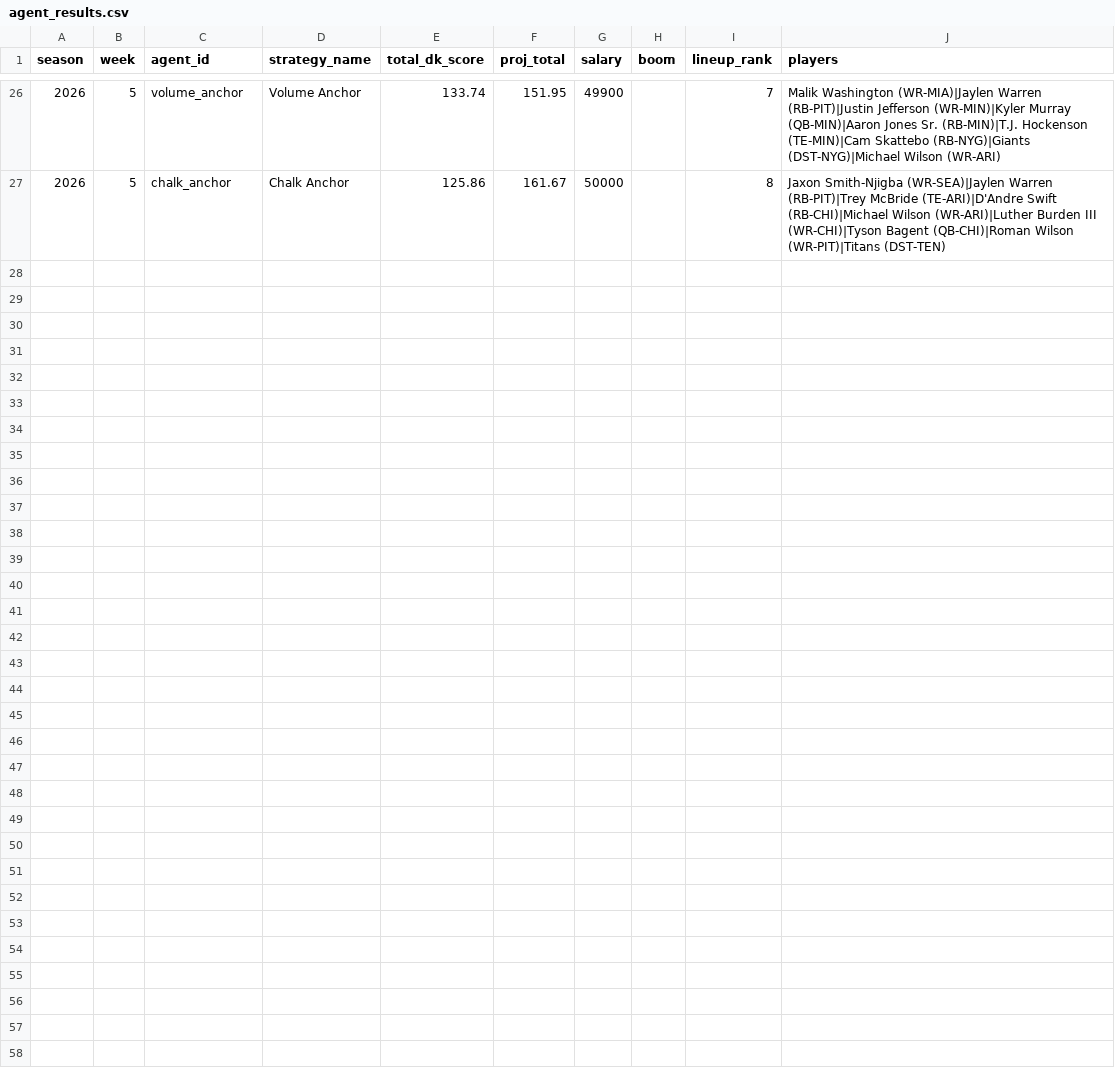
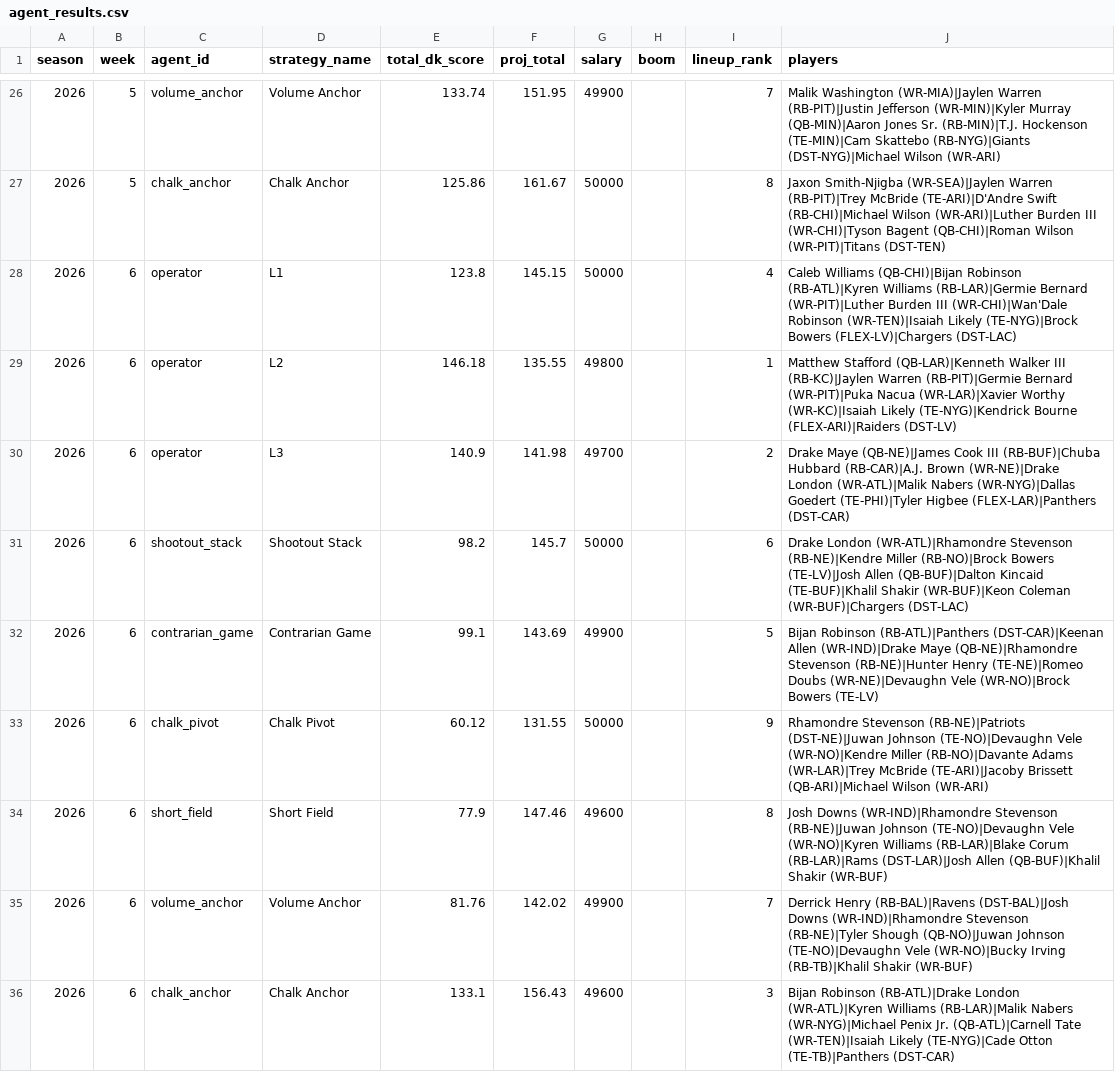
Before and after one commit to NotoriousC-A-G/nfl-dfs-optimizer, a CSV file: data/agent-performance/agent_results.csv, drawn as a sheet; only a part is shown, gaps mark what is left out; the diff names each change by its address in the sheet, - before the commit and + after, or states it on an @@ line.

```diff
--- a/data/agent-performance/agent_results.csv
+++ b/data/agent-performance/agent_results.csv
+row 28: 2026 | 6 | operator | L1 | 123.8 | 145.15 | 50000 |  | 4 | Caleb Williams (QB-CHI)|Bijan Robinson (RB-ATL)|Kyren Williams (RB-LAR)|Germie Bernard (WR-PIT)|Luther Burden III (WR-CHI)|Wan'Dale Robinson (WR-TEN)|Isaiah Likely (TE-NYG)|Brock Bowers (FLEX-LV)|Chargers (DST-LAC)
+row 29: 2026 | 6 | operator | L2 | 146.18 | 135.55 | 49800 |  | 1 | Matthew Stafford (QB-LAR)|Kenneth Walker III (RB-KC)|Jaylen Warren (RB-PIT)|Germie Bernard (WR-PIT)|Puka Nacua (WR-LAR)|Xavier Worthy (WR-KC)|Isaiah Likely (TE-NYG)|Kendrick Bourne (FLEX-ARI)|Raiders (DST-LV)
+row 30: 2026 | 6 | operator | L3 | 140.9 | 141.98 | 49700 |  | 2 | Drake Maye (QB-NE)|James Cook III (RB-BUF)|Chuba Hubbard (RB-CAR)|A.J. Brown (WR-NE)|Drake London (WR-ATL)|Malik Nabers (WR-NYG)|Dallas Goedert (TE-PHI)|Tyler Higbee (FLEX-LAR)|Panthers (DST-CAR)
+row 31: 2026 | 6 | shootout_stack | Shootout Stack | 98.2 | 145.7 | 50000 |  | 6 | Drake London (WR-ATL)|Rhamondre Stevenson (RB-NE)|Kendre Miller (RB-NO)|Brock Bowers (TE-LV)|Josh Allen (QB-BUF)|Dalton Kincaid (TE-BUF)|Khalil Shakir (WR-BUF)|Keon Coleman (WR-BUF)|Chargers (DST-LAC)
+row 32: 2026 | 6 | contrarian_game | Contrarian Game | 99.1 | 143.69 | 49900 |  | 5 | Bijan Robinson (RB-ATL)|Panthers (DST-CAR)|Keenan Allen (WR-IND)|Drake Maye (QB-NE)|Rhamondre Stevenson (RB-NE)|Hunter Henry (TE-NE)|Romeo Doubs (WR-NE)|Devaughn Vele (WR-NO)|Brock Bowers (TE-LV)
+row 33: 2026 | 6 | chalk_pivot | Chalk Pivot | 60.12 | 131.55 | 50000 |  | 9 | Rhamondre Stevenson (RB-NE)|Patriots (DST-NE)|Juwan Johnson (TE-NO)|Devaughn Vele (WR-NO)|Kendre Miller (RB-NO)|Davante Adams (WR-LAR)|Trey McBride (TE-ARI)|Jacoby Brissett (QB-ARI)|Michael Wilson (WR-ARI)
+row 34: 2026 | 6 | short_field | Short Field | 77.9 | 147.46 | 49600 |  | 8 | Josh Downs (WR-IND)|Rhamondre Stevenson (RB-NE)|Juwan Johnson (TE-NO)|Devaughn Vele (WR-NO)|Kyren Williams (RB-LAR)|Blake Corum (RB-LAR)|Rams (DST-LAR)|Josh Allen (QB-BUF)|Khalil Shakir (WR-BUF)
+row 35: 2026 | 6 | volume_anchor | Volume Anchor | 81.76 | 142.02 | 49900 |  | 7 | Derrick Henry (RB-BAL)|Ravens (DST-BAL)|Josh Downs (WR-IND)|Rhamondre Stevenson (RB-NE)|Tyler Shough (QB-NO)|Juwan Johnson (TE-NO)|Devaughn Vele (WR-NO)|Bucky Irving (RB-TB)|Khalil Shakir (WR-BUF)
+row 36: 2026 | 6 | chalk_anchor | Chalk Anchor | 133.1 | 156.43 | 49600 |  | 3 | Bijan Robinson (RB-ATL)|Drake London (WR-ATL)|Kyren Williams (RB-LAR)|Malik Nabers (WR-NYG)|Michael Penix Jr. (QB-ATL)|Carnell Tate (WR-TEN)|Isaiah Likely (TE-NYG)|Cade Otton (TE-TB)|Panthers (DST-CAR)
```
Also changed, not shown: data/agent-performance/contest_results.csv, 2 other files.
